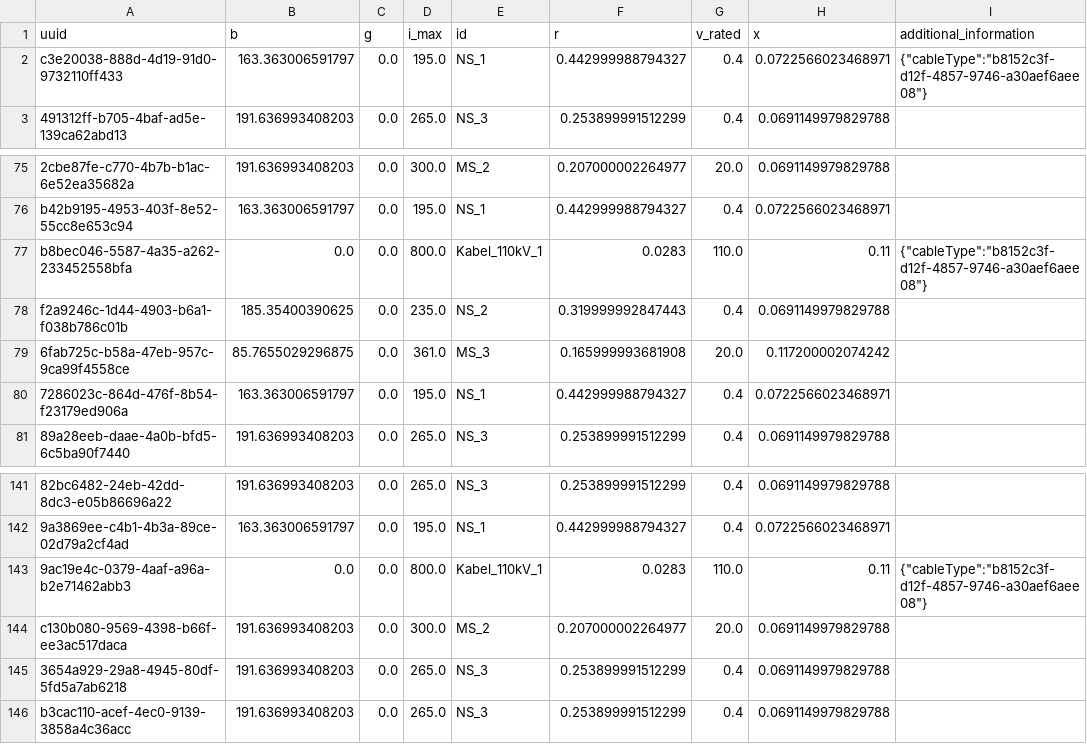
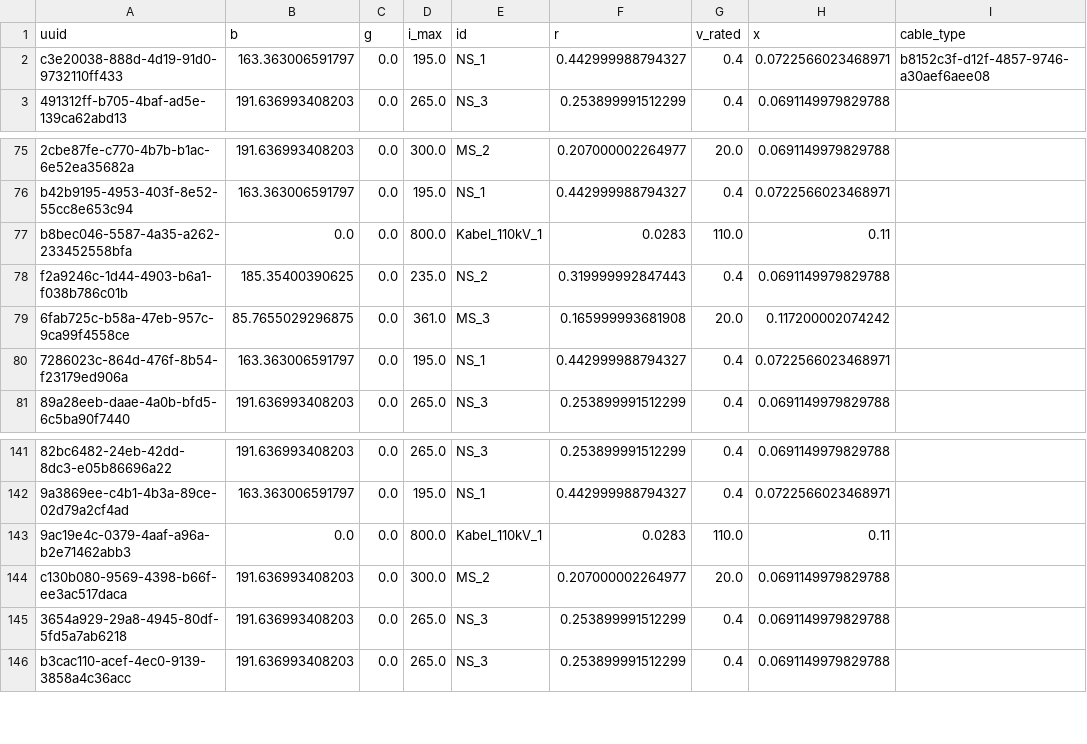
Before and after one commit to ie3-institute/simona, a CSV file: input/samples/vn_simona/fullGrid/line_type_input.csv, drawn as a sheet; only a part is shown, gaps mark what is left out; the diff names each change by its address in the sheet, - before the commit and + after, or states it on an @@ line.

Commit message:
add thermallineSegment writer and fix cableMapping

```diff
--- a/input/samples/vn_simona/fullGrid/line_type_input.csv
+++ b/input/samples/vn_simona/fullGrid/line_type_input.csv
-I1: additional_information
+I1: cable_type
-I2 (cable_type): {"cableType":"b8152c3f-d12f-4857-9746-a30aef6aee08"}
+I2 (cable_type): b8152c3f-d12f-4857-9746-a30aef6aee08
-I77 (cable_type): {"cableType":"b8152c3f-d12f-4857-9746-a30aef6aee08"}
+I77 (cable_type): (empty)
-I143 (cable_type): {"cableType":"b8152c3f-d12f-4857-9746-a30aef6aee08"}
+I143 (cable_type): (empty)
```
Also changed, not shown: 4 other files.
